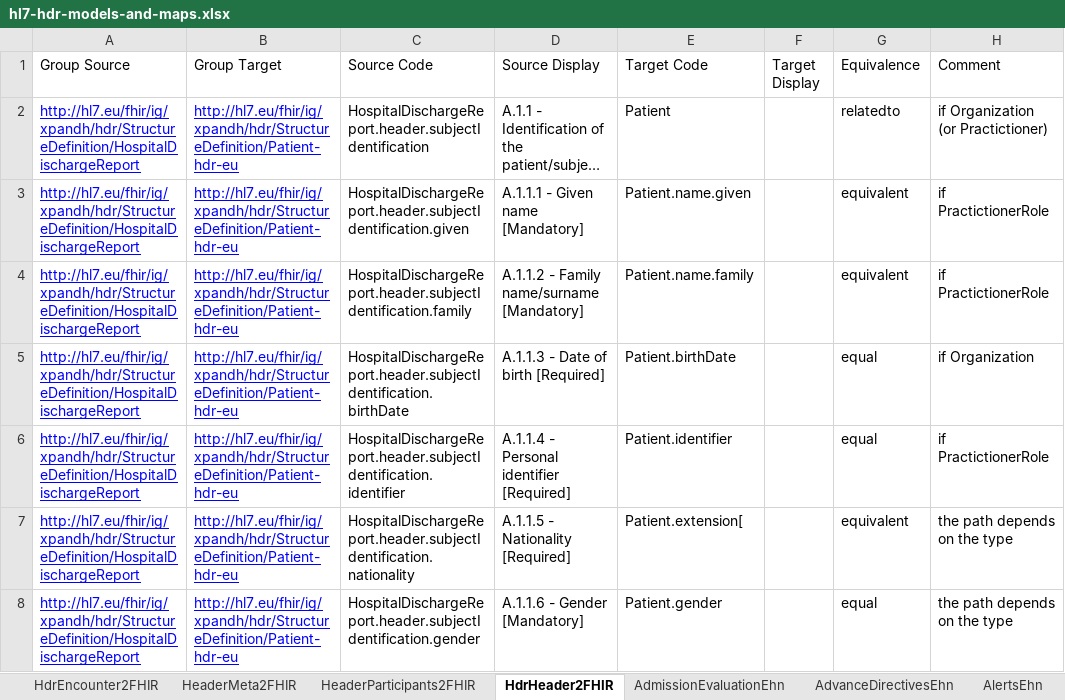
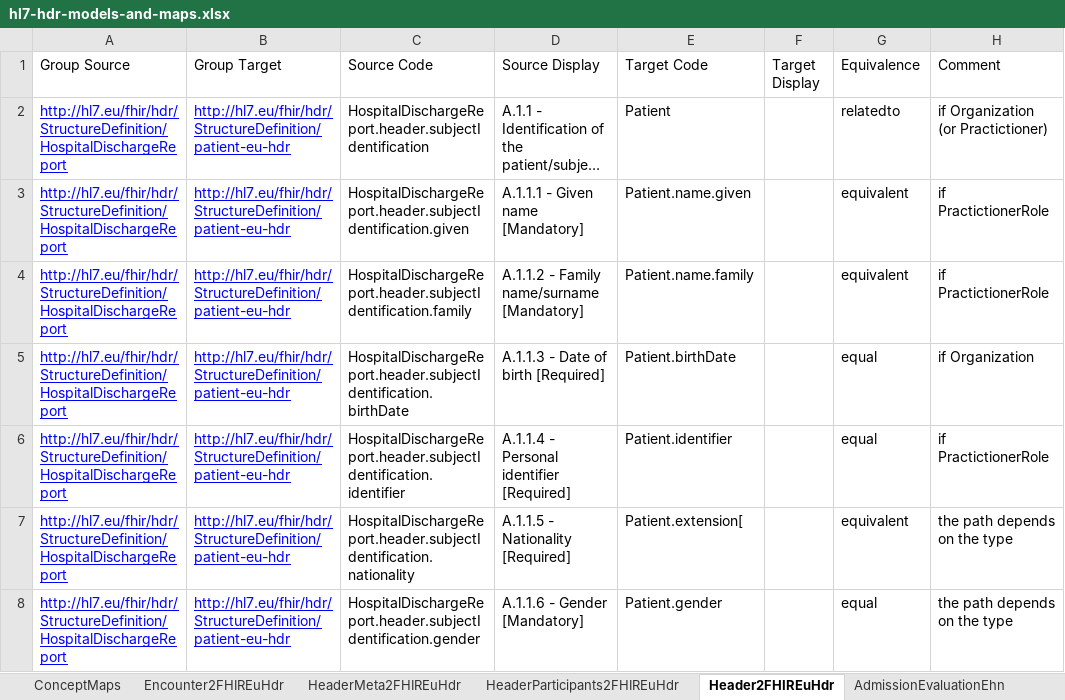
Before and after one commit to hl7-eu/hdr, an Excel workbook: models-src/hl7-hdr-models-and-maps.xlsx, sheet Header2FHIREuHdr, drawn as a sheet; only a part is shown; long unchanged cells end in …; values as stored, in another font and other column widths than the file's, no borders; the diff covers the shown part only; the diff names each change by its address in the sheet, - before the commit and + after, or states it on an @@ line.

```diff
--- a/models-src/hl7-hdr-models-and-maps.xlsx (sheet Header2FHIREuHdr)
+++ b/models-src/hl7-hdr-models-and-maps.xlsx (sheet Header2FHIREuHdr)
-sheet tab: HdrEncounter2FHIR
+sheet tab: Encounter2FHIREuHdr
-sheet tab: HeaderMeta2FHIR
+sheet tab: HeaderMeta2FHIREuHdr
-sheet tab: HeaderParticipants2FHIR
+sheet tab: HeaderParticipants2FHIREuHdr
-sheet tab: HdrHeader2FHIR
+sheet tab: Header2FHIREuHdr
-A2:A8 (Group Source): http://hl7.eu/fhir/ig/xpandh/hdr/StructureDefinition/HospitalDischargeReport
+A2:A8 (Group Source): http://hl7.eu/fhir/hdr/StructureDefinition/HospitalDischargeReport
-B2:B8 (Group Target): http://hl7.eu/fhir/ig/xpandh/hdr/StructureDefinition/Patient-hdr-eu
+B2:B8 (Group Target): http://hl7.eu/fhir/hdr/StructureDefinition/patient-eu-hdr
```
Also changed, not shown: 44 edited cells elsewhere in this sheet, sheet Encounter2FHIREuHdr, sheet HeaderParticipants2FHIREuHdr, sheet HeaderMeta2FHIREuHdr, sheet ConceptMaps, sheet LogicalModels, other sheet tabs, 18 other files.
